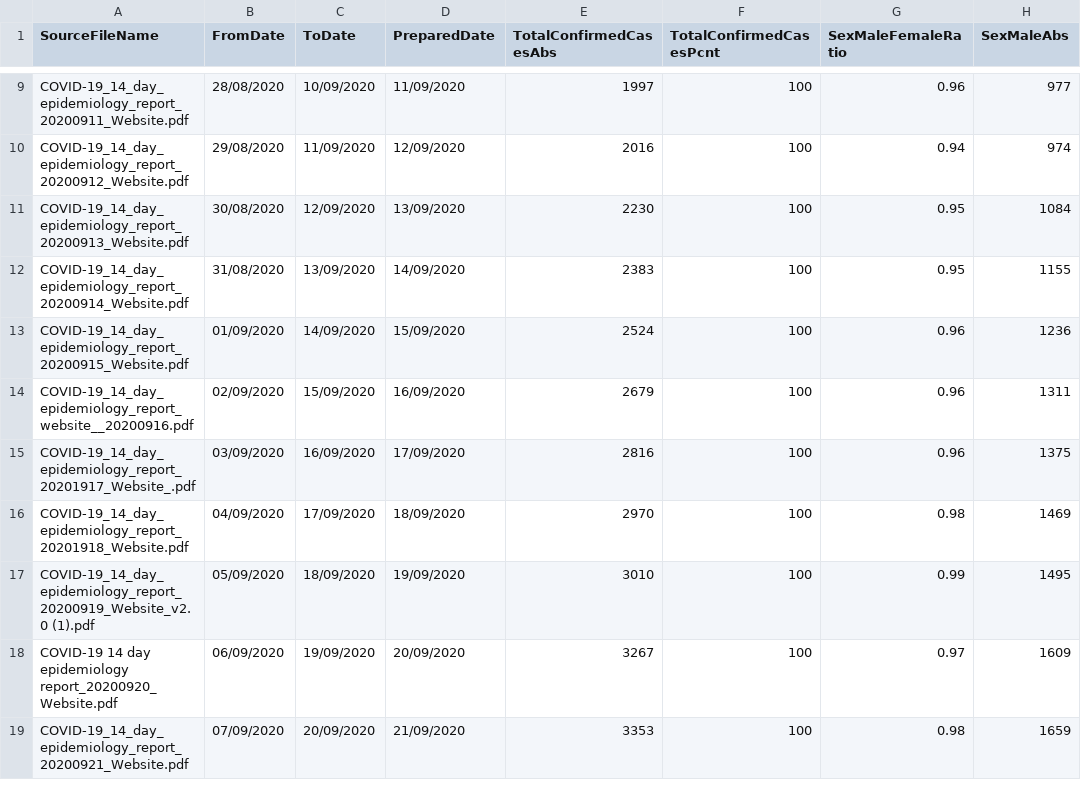
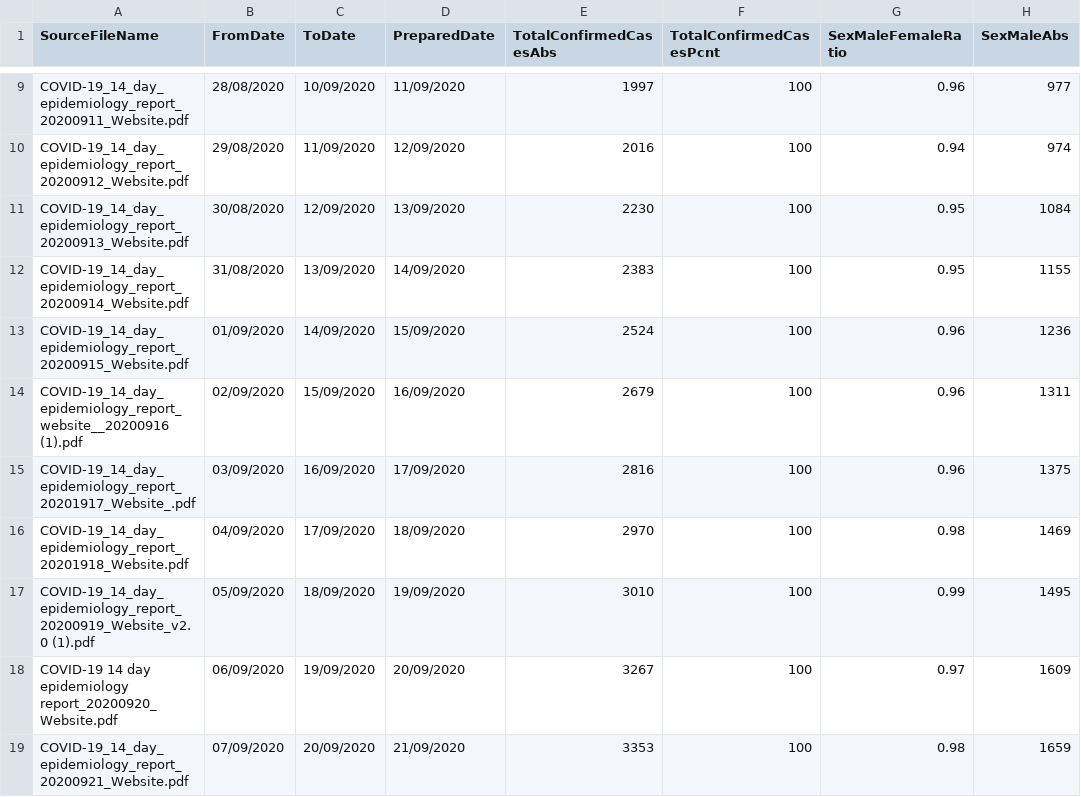
Before and after one commit to CatsAgainstCovid/IrelandCovidData, a CSV file: Outputs/DailyEpidemiology/Days.csv, drawn as a sheet; only a part is shown, gaps mark what is left out; the diff covers the shown part only; the diff names each change by its address in the sheet, - before the commit and + after, or states it on an @@ line.

```diff
--- a/Outputs/DailyEpidemiology/Days.csv
+++ b/Outputs/DailyEpidemiology/Days.csv
-A14 (SourceFileName): COVID-19_14_day_epidemiology_report_website__20200916.pdf
+A14 (SourceFileName): COVID-19_14_day_epidemiology_report_website__20200916 (1).pdf
```
Also changed, not shown: 1 added row and 3 edited cells elsewhere in this file, 7 other files.
